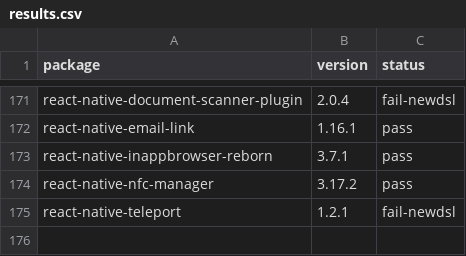
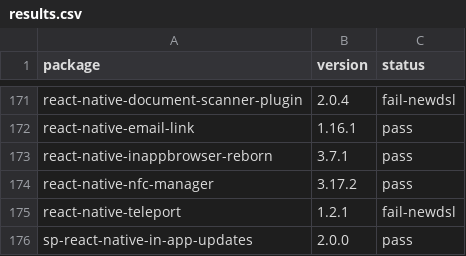
Before and after one commit to gabrieldonadel/agp-new-dsl, a CSV file: results.csv, drawn as a sheet; only a part is shown, gaps mark what is left out; the diff names each change by its address in the sheet, - before the commit and + after, or states it on an @@ line.

Commit message:
test(sp-react-native-in-app-updates): pass

```diff
--- a/results.csv
+++ b/results.csv
+row 176: sp-react-native-in-app-updates | 2.0.0 | pass
```
Also changed, not shown: 1 other file.
